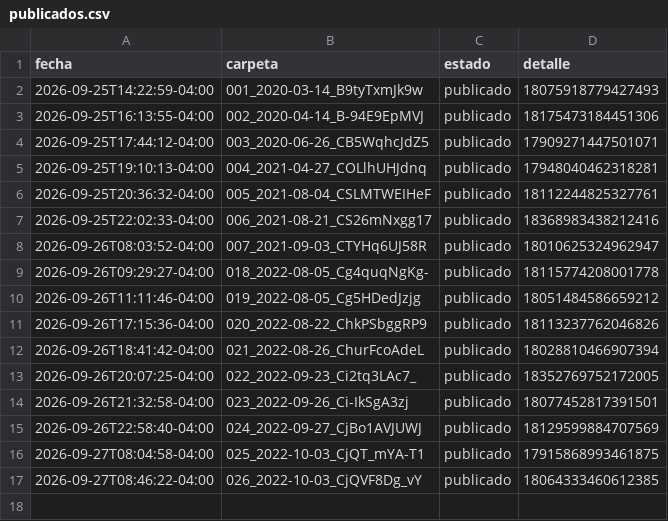
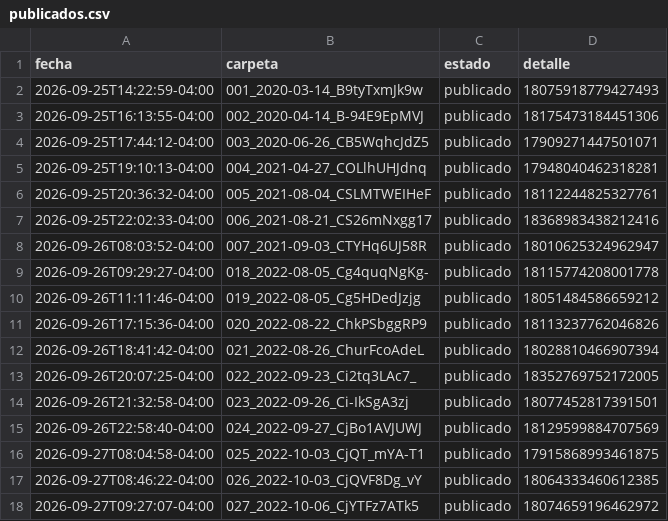
Before and after one commit to brolly30/hatico-reels, a CSV file: publicados.csv, drawn as a sheet.

```diff
--- a/publicados.csv
+++ b/publicados.csv
@@ -17 +17,2 @@ fecha,carpeta,estado,detalle
 2026-09-27T08:46:22-04:00,026_2022-10-03_CjQVF8Dg_vY,publicado,18064333460612385
+2026-09-27T09:27:07-04:00,027_2022-10-06_CjYTFz7ATk5,publicado,18074659196462972
```
